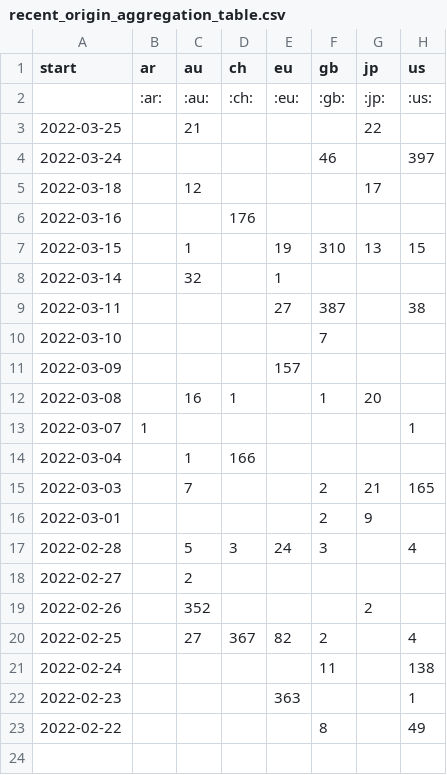
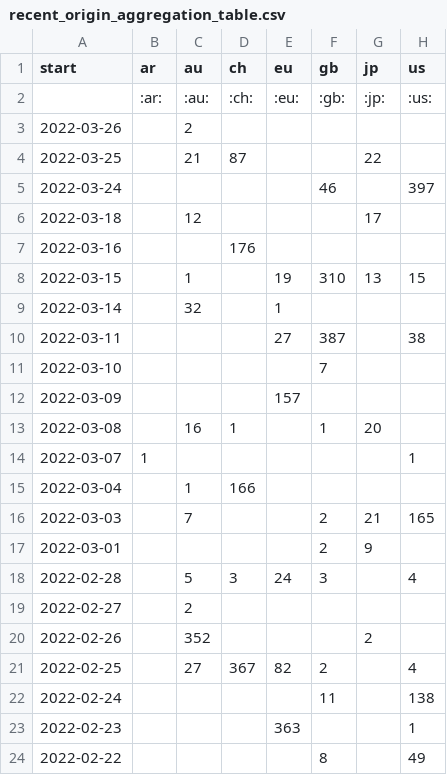
Before and after one commit to correctiv/ru-sanctions-dashboard, a CSV file: src/data/recent_origin_aggregation_table.csv, drawn as a sheet.

Commit message:
:robot: automatic data build

```diff
--- a/src/data/recent_origin_aggregation_table.csv
+++ b/src/data/recent_origin_aggregation_table.csv
@@ -2,3 +2,4 @@ start,ar,au,ch,eu,gb,jp,us
 ,:ar:,:au:,:ch:,:eu:,:gb:,:jp:,:us:
-2022-03-25,,21,,,,22,
+2022-03-26,,2,,,,,
+2022-03-25,,21,87,,,22,
 2022-03-24,,,,,46,,397
```
Also changed, not shown: src/data/recent_schema_aggregation_de.csv, src/data/recent_schema_aggregation_en.csv, 3 other files.
